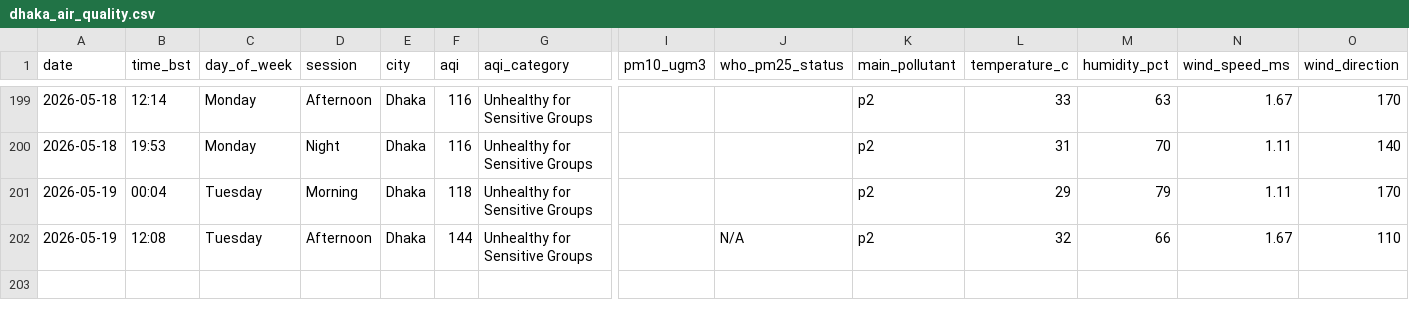
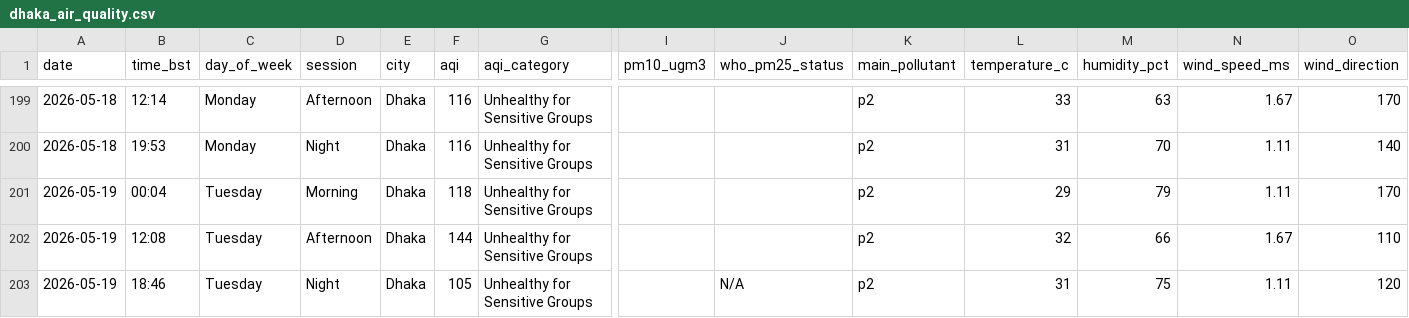
Before and after one commit to tahira489/bangladesh-air-quality, a CSV file: dhaka_air_quality.csv, drawn as a sheet; only a part is shown, gaps mark what is left out; rows hold the shown columns only; the diff names each change by its address in the sheet, - before the commit and + after, or states it on an @@ line.

```diff
--- a/dhaka_air_quality.csv
+++ b/dhaka_air_quality.csv
-J202 (who_pm25_status): N/A
+J202 (who_pm25_status): (empty)
+row 203: 2026-05-19 | 18:46 | Tuesday | Night | Dhaka | 105 | Unhealthy for Sensitive Groups |  | N/A | p2 | 31 | 75 | 1.11 | 120
```
